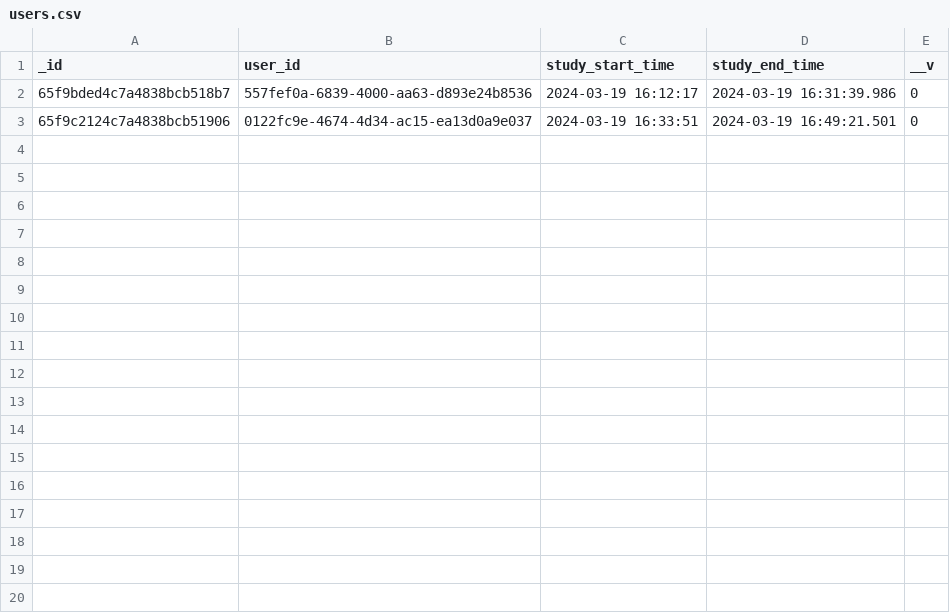
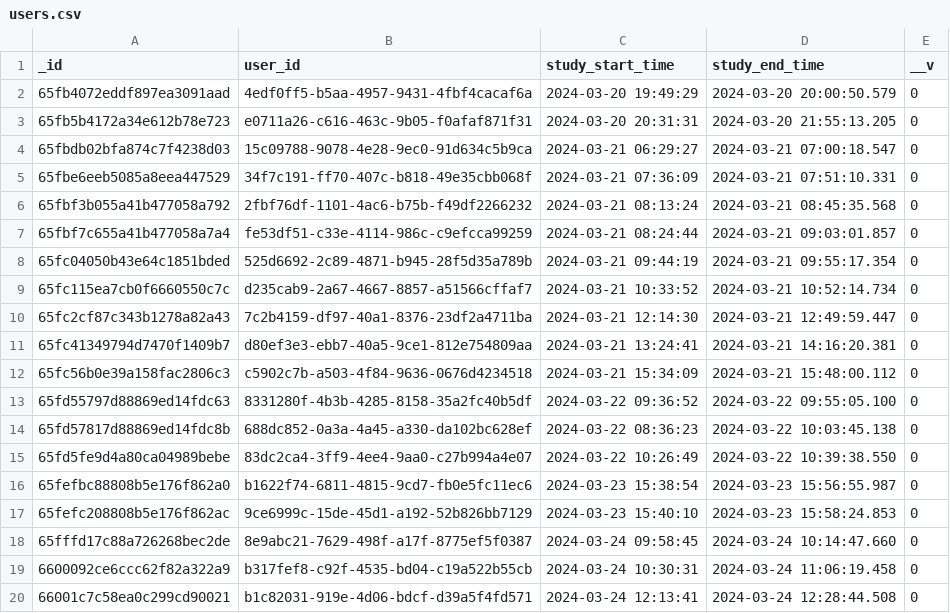
Before and after one commit to nguyetha79/FIRSURVEY-Data-Analysis, a CSV file: csv/users.csv, drawn as a sheet.

```diff
--- a/csv/users.csv
+++ b/csv/users.csv
@@ -1,3 +1,20 @@
 _id,user_id,study_start_time,study_end_time,__v
-65f9bded4c7a4838bcb518b7,557fef0a-6839-4000-aa63-d893e24b8536,2024-03-19 16:12:17,2024-03-19 16:31:39.986,0
-65f9c2124c7a4838bcb51906,0122fc9e-4674-4d34-ac15-ea13d0a9e037,2024-03-19 16:33:51,2024-03-19 16:49:21.501,0
+65fb4072eddf897ea3091aad,4edf0ff5-b5aa-4957-9431-4fbf4cacaf6a,2024-03-20 19:49:29,2024-03-20 20:00:50.579,0
+65fb5b4172a34e612b78e723,e0711a26-c616-463c-9b05-f0afaf871f31,2024-03-20 20:31:31,2024-03-20 21:55:13.205,0
+65fbdb02bfa874c7f4238d03,15c09788-9078-4e28-9ec0-91d634c5b9ca,2024-03-21 06:29:27,2024-03-21 07:00:18.547,0
+65fbe6eeb5085a8eea447529,34f7c191-ff70-407c-b818-49e35cbb068f,2024-03-21 07:36:09,2024-03-21 07:51:10.331,0
+65fbf3b055a41b477058a792,2fbf76df-1101-4ac6-b75b-f49df2266232,2024-03-21 08:13:24,2024-03-21 08:45:35.568,0
+65fbf7c655a41b477058a7a4,fe53df51-c33e-4114-986c-c9efcca99259,2024-03-21 08:24:44,2024-03-21 09:03:01.857,0
+65fc04050b43e64c1851bded,525d6692-2c89-4871-b945-28f5d35a789b,2024-03-21 09:44:19,2024-03-21 09:55:17.354,0
+65fc115ea7cb0f6660550c7c,d235cab9-2a67-4667-8857-a51566cffaf7,2024-03-21 10:33:52,2024-03-21 10:52:14.734,0
+65fc2cf87c343b1278a82a43,7c2b4159-df97-40a1-8376-23df2a4711ba,2024-03-21 12:14:30,2024-03-21 12:49:59.447,0
+65fc41349794d7470f1409b7,d80ef3e3-ebb7-40a5-9ce1-812e754809aa,2024-03-21 13:24:41,2024-03-21 14:16:20.381,0
+65fc56b0e39a158fac2806c3,c5902c7b-a503-4f84-9636-0676d4234518,2024-03-21 15:34:09,2024-03-21 15:48:00.112,0
+65fd55797d88869ed14fdc63,8331280f-4b3b-4285-8158-35a2fc40b5df,2024-03-22 09:36:52,2024-03-22 09:55:05.100,0
+65fd57817d88869ed14fdc8b,688dc852-0a3a-4a45-a330-da102bc628ef,2024-03-22 08:36:23,2024-03-22 10:03:45.138,0
+65fd5fe9d4a80ca04989bebe,83dc2ca4-3ff9-4ee4-9aa0-c27b994a4e07,2024-03-22 10:26:49,2024-03-22 10:39:38.550,0
+65fefbc88808b5e176f862a0,b1622f74-6811-4815-9cd7-fb0e5fc11ec6,2024-03-23 15:38:54,2024-03-23 15:56:55.987,0
+65fefc208808b5e176f862ac,9ce6999c-15de-45d1-a192-52b826bb7129,2024-03-23 15:40:10,2024-03-23 15:58:24.853,0
+65fffd17c88a726268bec2de,8e9abc21-7629-498f-a17f-8775ef5f0387,2024-03-24 09:58:45,2024-03-24 10:14:47.660,0
+6600092ce6ccc62f82a322a9,b317fef8-c92f-4535-bd04-c19a522b55cb,2024-03-24 10:30:31,2024-03-24 11:06:19.458,0
+66001c7c58ea0c299cd90021,b1c82031-919e-4d06-bdcf-d39a5f4fd571,2024-03-24 12:13:41,2024-03-24 12:28:44.508,0
```
Also changed, not shown: csv/documents.csv, csv/poststudies.csv, 28 other files.
